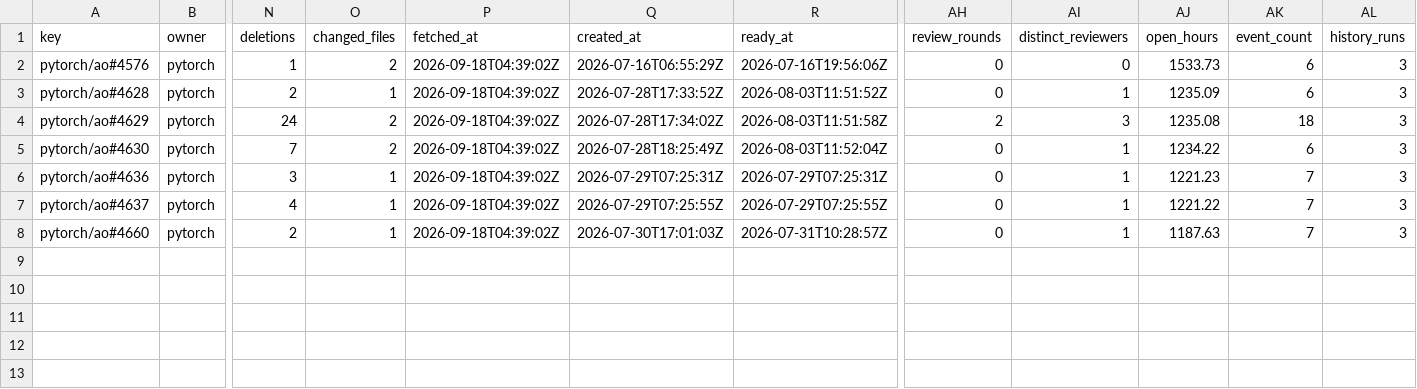
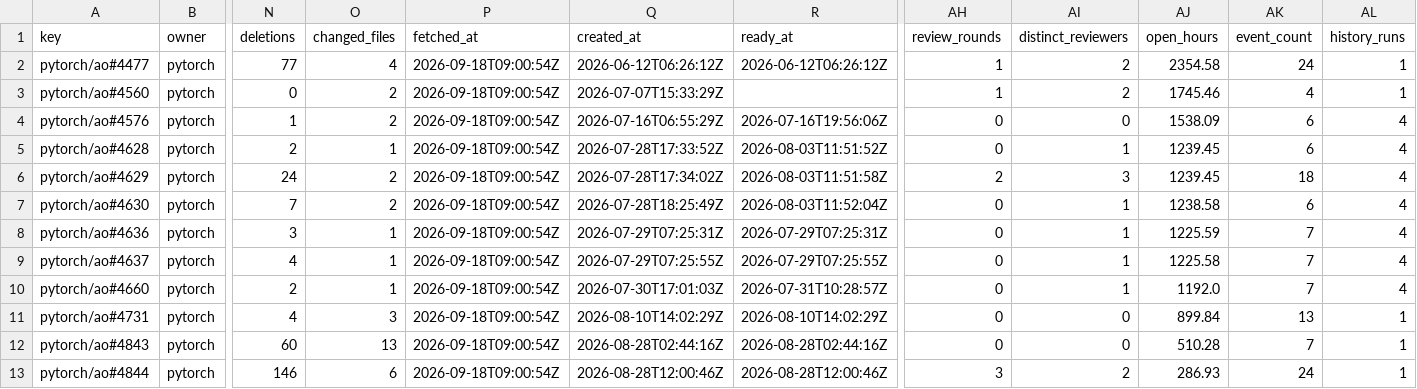
Before and after one commit to karol-brejna-i/pr-progress-tracker, a CSV file: data/metrics.csv, drawn as a sheet; only a part is shown, gaps mark what is left out; addresses are those after the commit; rows hold the shown columns only; the diff names each change by its address in the sheet, - before the commit and + after, or states it on an @@ line.

```diff
--- a/data/metrics.csv
+++ b/data/metrics.csv
+row 2: pytorch/ao#4477 | pytorch | 77 | 4 | 2026-09-18T09:00:54Z | 2026-06-12T06:26:12Z | 2026-06-12T06:26:12Z | 1 | 2 | 2354.58 | 24 | 1
+row 3: pytorch/ao#4560 | pytorch | 0 | 2 | 2026-09-18T09:00:54Z | 2026-07-07T15:33:29Z |  | 1 | 2 | 1745.46 | 4 | 1
-P4:P10 (fetched_at): 2026-09-18T04:39:02Z
+P4:P10 (fetched_at): 2026-09-18T09:00:54Z
-AJ4 (open_hours): 1533.73
+AJ4 (open_hours): 1538.09
-AL4:AL10 (history_runs): 3
+AL4:AL10 (history_runs): 4
-AJ5 (open_hours): 1235.09
+AJ5 (open_hours): 1239.45
-AJ6 (open_hours): 1235.08
+AJ6 (open_hours): 1239.45
-AJ7 (open_hours): 1234.22
+AJ7 (open_hours): 1238.58
-AJ8 (open_hours): 1221.23
+AJ8 (open_hours): 1225.59
-AJ9 (open_hours): 1221.22
+AJ9 (open_hours): 1225.58
-AJ10 (open_hours): 1187.63
+AJ10 (open_hours): 1192.0
+row 11: pytorch/ao#4731 | pytorch | 4 | 3 | 2026-09-18T09:00:54Z | 2026-08-10T14:02:29Z | 2026-08-10T14:02:29Z | 0 | 0 | 899.84 | 13 | 1
+row 12: pytorch/ao#4843 | pytorch | 60 | 13 | 2026-09-18T09:00:54Z | 2026-08-28T02:44:16Z | 2026-08-28T02:44:16Z | 0 | 0 | 510.28 | 7 | 1
+row 13: pytorch/ao#4844 | pytorch | 146 | 6 | 2026-09-18T09:00:54Z | 2026-08-28T12:00:46Z | 2026-08-28T12:00:46Z | 3 | 2 | 286.93 | 24 | 1
```
Also changed, not shown: 14 other files.
